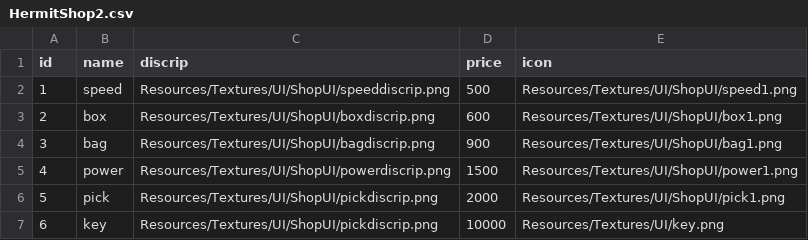
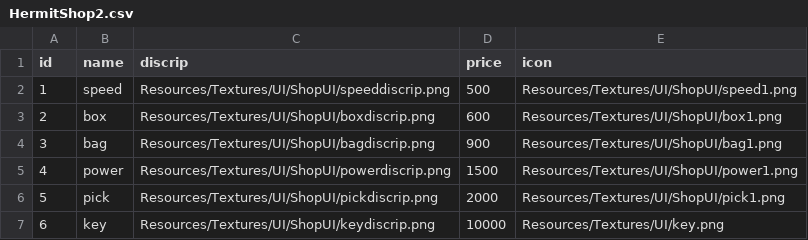
Before and after one commit to daugho/Clicker5, a CSV file: DX3D_2412/Resources/Tables/HermitShop2.csv, drawn as a sheet.

```diff
--- a/DX3D_2412/Resources/Tables/HermitShop2.csv
+++ b/DX3D_2412/Resources/Tables/HermitShop2.csv
@@ -6,2 +6,2 @@ id,name,discrip,price,icon
 5,pick,Resources/Textures/UI/ShopUI/pickdiscrip.png,2000,Resources/Textures/UI/ShopUI/pick1.png
-6,key,Resources/Textures/UI/ShopUI/pickdiscrip.png,10000,Resources/Textures/UI/key.png
+6,key,Resources/Textures/UI/ShopUI/keydiscrip.png,10000,Resources/Textures/UI/key.png
```
Also changed, not shown: 48 other files.
